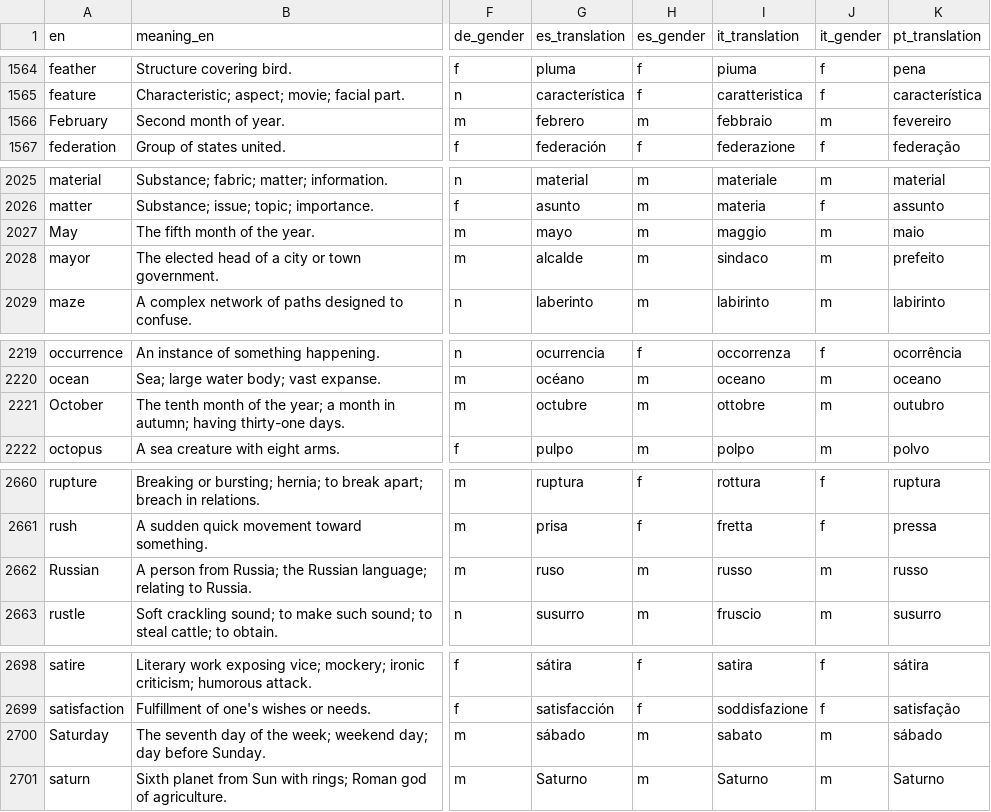
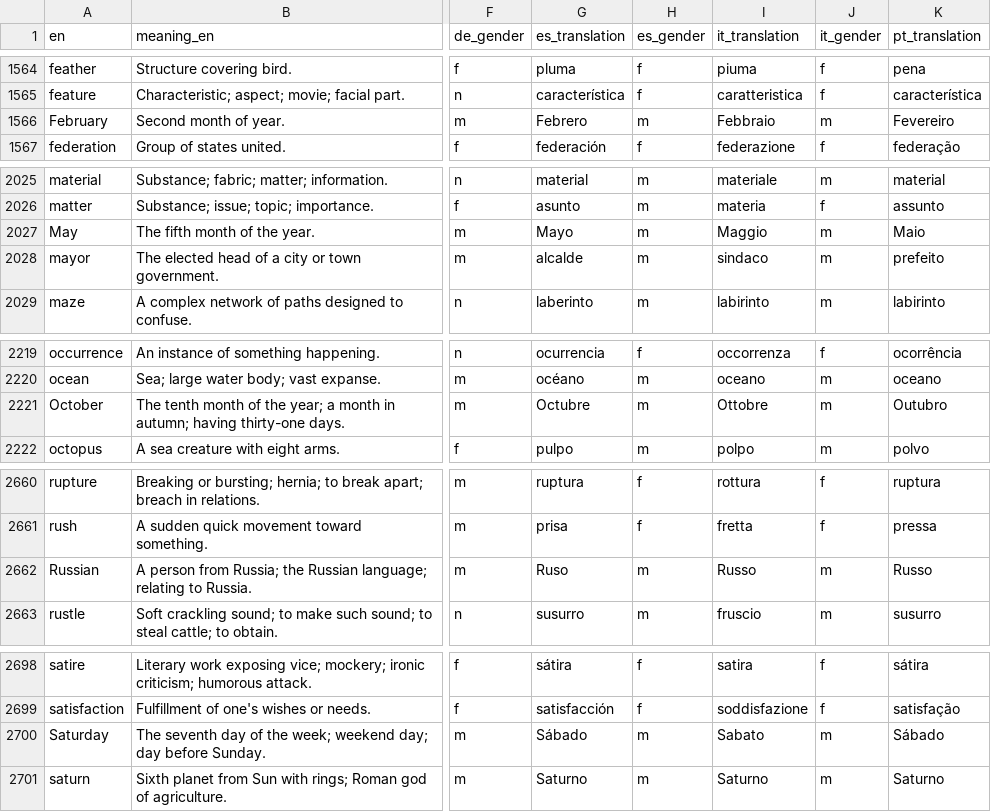
Before and after one commit to kako-jun/noun-gender, a CSV file: data/word_gender_translations.csv, drawn as a sheet; only a part is shown, gaps mark what is left out; the diff covers the shown part only; the diff names each change by its address in the sheet, - before the commit and + after, or states it on an @@ line.

```diff
--- a/data/word_gender_translations.csv
+++ b/data/word_gender_translations.csv
-G1566 (es_translation): febrero
+G1566 (es_translation): Febrero
-I1566 (it_translation): febbraio
+I1566 (it_translation): Febbraio
-K1566 (pt_translation): fevereiro
+K1566 (pt_translation): Fevereiro
-G2027 (es_translation): mayo
+G2027 (es_translation): Mayo
-I2027 (it_translation): maggio
+I2027 (it_translation): Maggio
-K2027 (pt_translation): maio
+K2027 (pt_translation): Maio
-G2221 (es_translation): octubre
+G2221 (es_translation): Octubre
-I2221 (it_translation): ottobre
+I2221 (it_translation): Ottobre
-K2221 (pt_translation): outubro
+K2221 (pt_translation): Outubro
-G2662 (es_translation): ruso
+G2662 (es_translation): Ruso
-I2662 (it_translation): russo
+I2662 (it_translation): Russo
-K2662 (pt_translation): russo
+K2662 (pt_translation): Russo
-G2700 (es_translation): sábado
+G2700 (es_translation): Sábado
-I2700 (it_translation): sabato
+I2700 (it_translation): Sabato
-K2700 (pt_translation): sábado
+K2700 (pt_translation): Sábado
```
Also changed, not shown: 79 edited cells elsewhere in this file, data/word_examples.csv, 4 other files.
